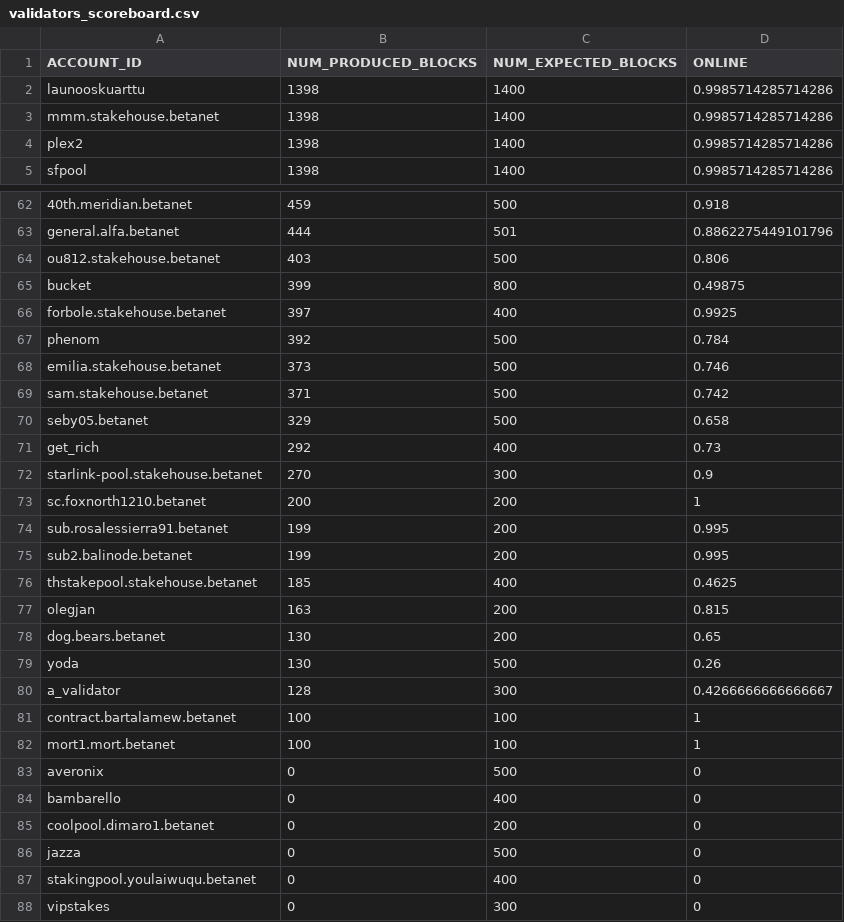
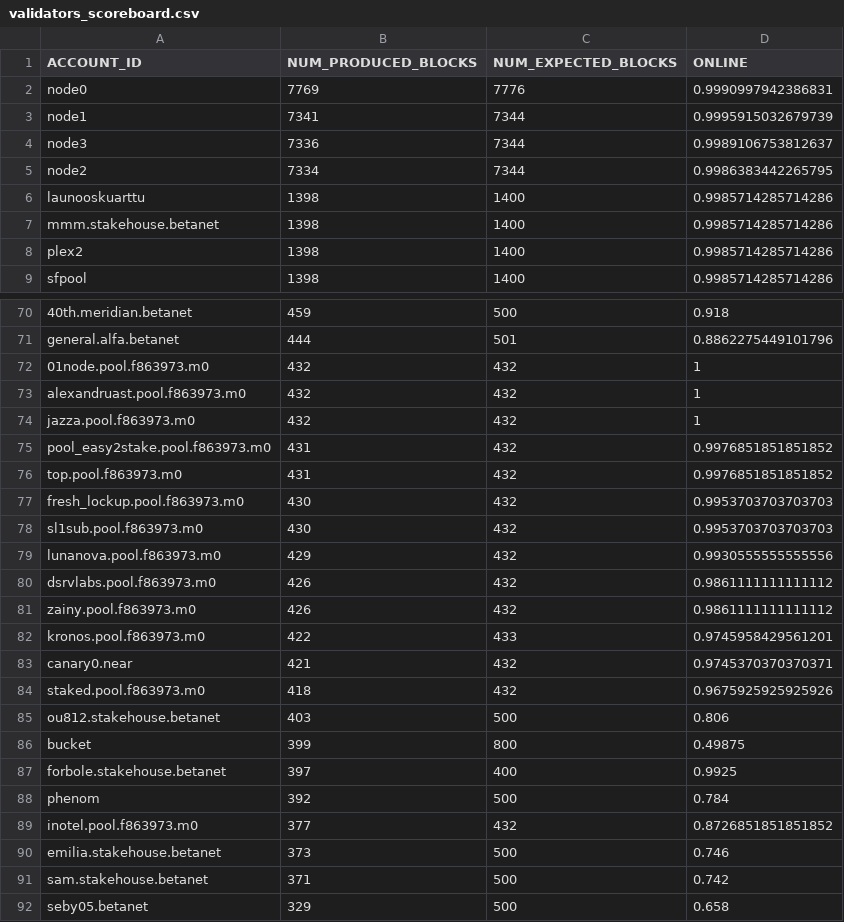
Before and after one commit to near-guildnet/near-validators-scoreboard, a CSV file: validators_scoreboard.csv, drawn as a sheet; only a part is shown, gaps mark what is left out; the shorter side is filled out with more unchanged rows; the diff covers the shown part only; the diff names each change by its address in the sheet, - before the commit and + after, or states it on an @@ line.

```diff
--- a/validators_scoreboard.csv
+++ b/validators_scoreboard.csv
+row 2: node0 | 7769 | 7776 | 0.9990997942386831
+row 3: node1 | 7341 | 7344 | 0.9995915032679739
+row 4: node3 | 7336 | 7344 | 0.9989106753812637
+row 5: node2 | 7334 | 7344 | 0.9986383442265795
+row 72: 01node.pool.f863973.m0 | 432 | 432 | 1
+row 73: alexandruast.pool.f863973.m0 | 432 | 432 | 1
+row 74: jazza.pool.f863973.m0 | 432 | 432 | 1
+row 75: pool_easy2stake.pool.f863973.m0 | 431 | 432 | 0.9976851851851852
+row 76: top.pool.f863973.m0 | 431 | 432 | 0.9976851851851852
+row 77: fresh_lockup.pool.f863973.m0 | 430 | 432 | 0.9953703703703703
+row 78: sl1sub.pool.f863973.m0 | 430 | 432 | 0.9953703703703703
+row 79: lunanova.pool.f863973.m0 | 429 | 432 | 0.9930555555555556
+row 80: dsrvlabs.pool.f863973.m0 | 426 | 432 | 0.9861111111111112
+row 81: zainy.pool.f863973.m0 | 426 | 432 | 0.9861111111111112
+row 82: kronos.pool.f863973.m0 | 422 | 433 | 0.9745958429561201
+row 83: canary0.near | 421 | 432 | 0.9745370370370371
+row 84: staked.pool.f863973.m0 | 418 | 432 | 0.9675925925925926
+row 89: inotel.pool.f863973.m0 | 377 | 432 | 0.8726851851851852
```
Also changed, not shown: 13 added rows elsewhere in this file, 2 other files.
